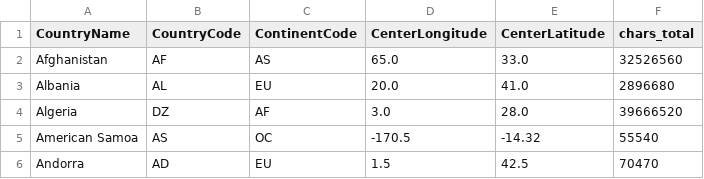
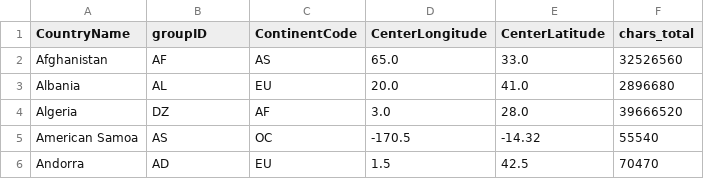
Before and after one commit to robertclaus/robertclaus.github.io, a CSV file: countries.csv, drawn as a sheet; only a part is shown.

Commit message:
Replace continent names with group id

```diff
--- a/countries.csv
+++ b/countries.csv
@@ -1,2 +1,2 @@
-CountryName,CountryCode,ContinentCode,CenterLongitude,CenterLatitude,chars_total
+CountryName,groupID,ContinentCode,CenterLongitude,CenterLatitude,chars_total
 Afghanistan,AF,AS,65.0,33.0,32526560
```
Also changed, not shown: 2 other files.
